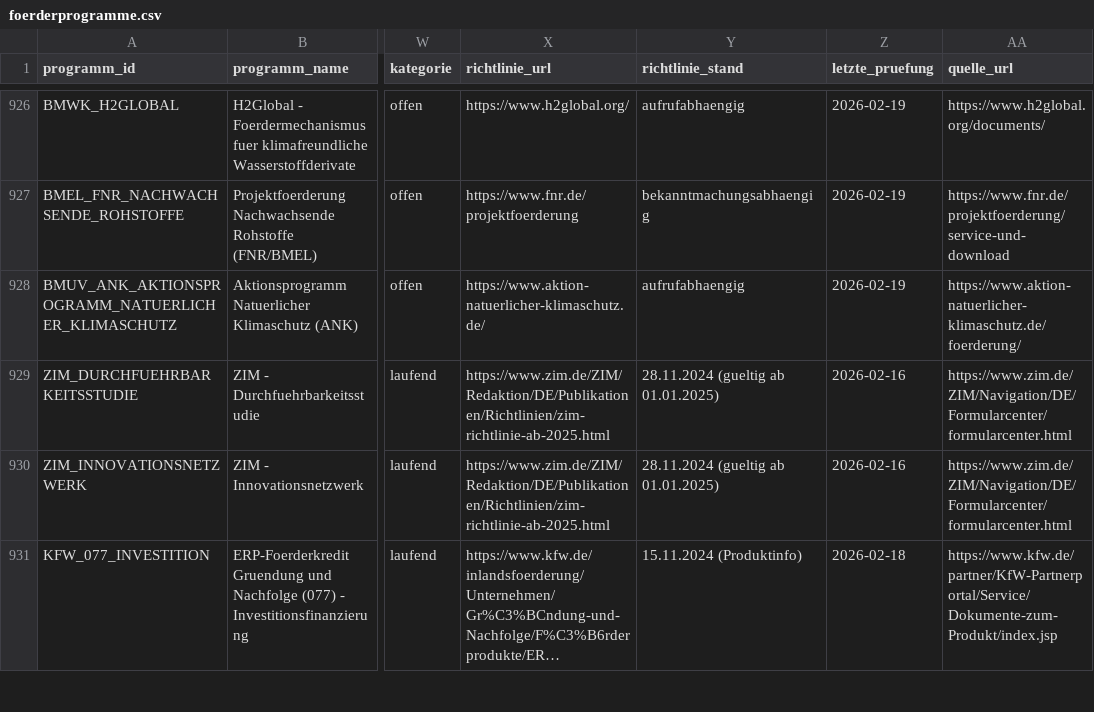
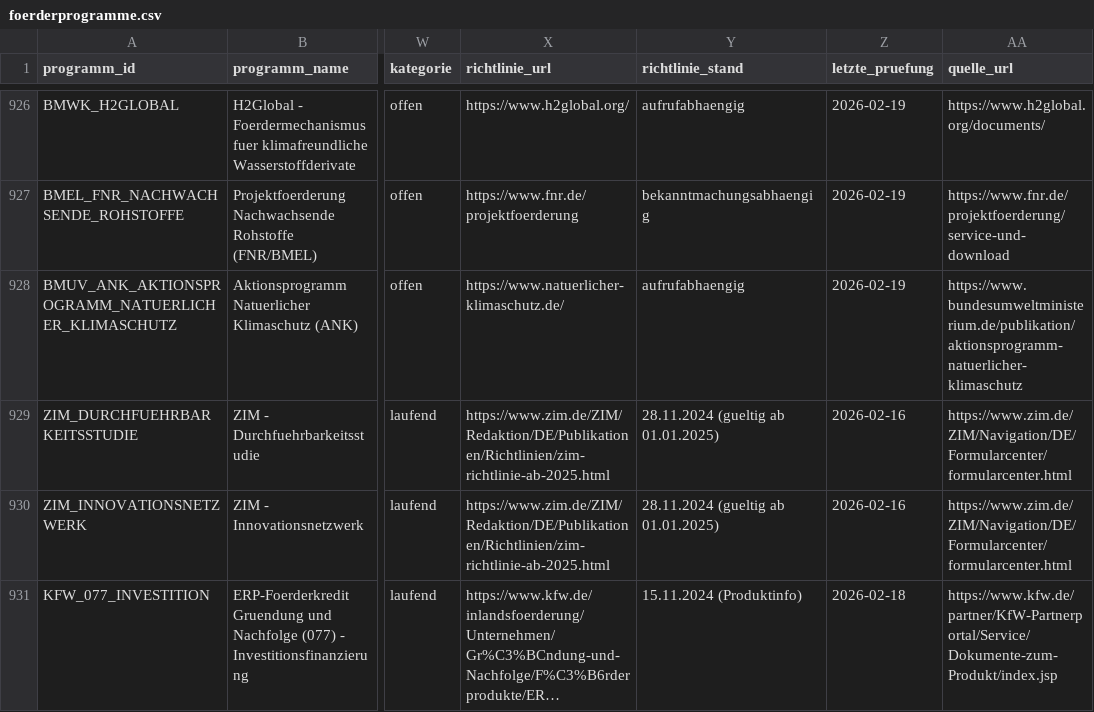
Before and after one commit to weissio/foerdermittel-navigator, a CSV file: data/foerderprogramme.csv, drawn as a sheet; only a part is shown, gaps mark what is left out; long unchanged cells end in …; the diff names each change by its address in the sheet, - before the commit and + after, or states it on an @@ line.

Commit message:
data: fix ANK information and documents links

```diff
--- a/data/foerderprogramme.csv
+++ b/data/foerderprogramme.csv
-X928 (richtlinie_url): https://www.aktion-natuerlicher-klimaschutz.de/
+X928 (richtlinie_url): https://www.natuerlicher-klimaschutz.de/
-AA928 (quelle_url): https://www.aktion-natuerlicher-klimaschutz.de/foerderung/
+AA928 (quelle_url): https://www.bundesumweltministerium.de/publikation/aktionsprogramm-natuerlicher-klimaschutz
```
Also changed, not shown: 9 other files.
